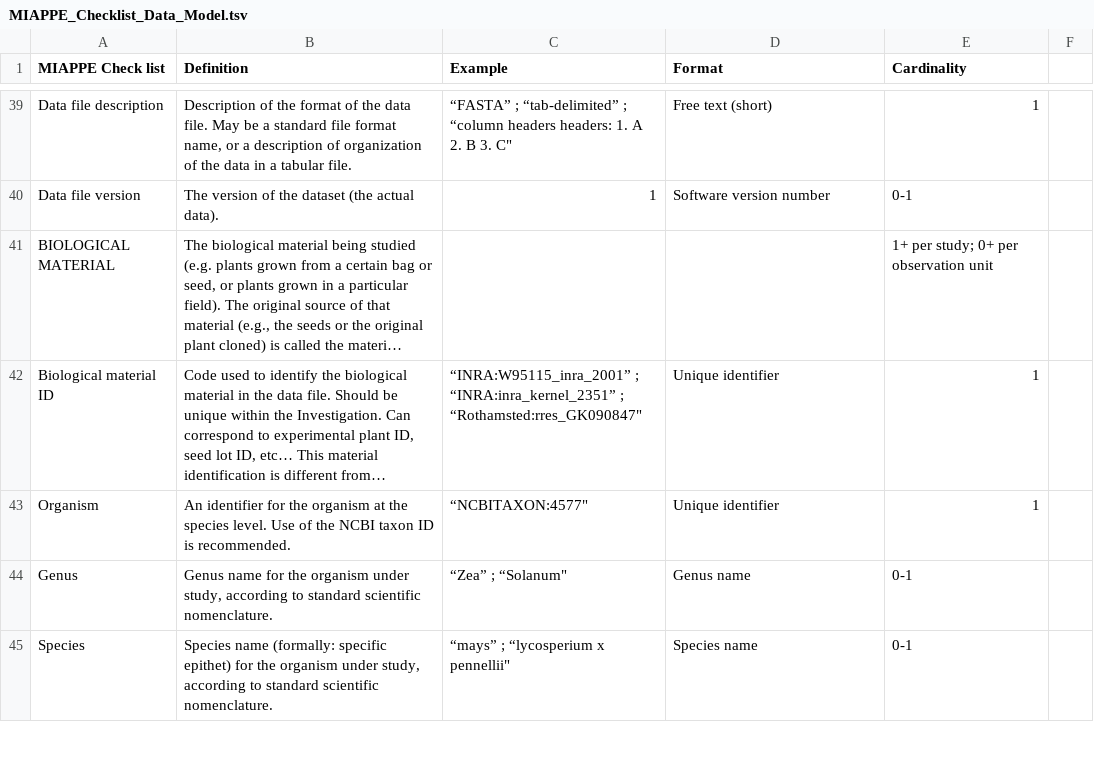
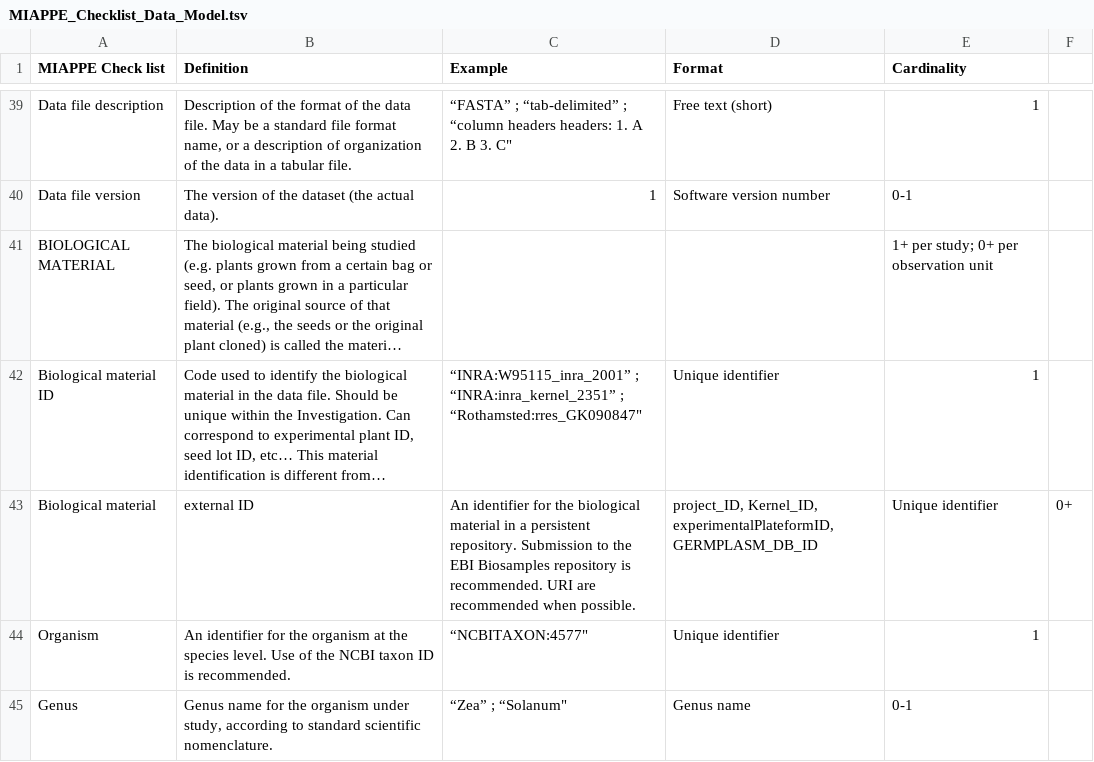
Before and after one commit to MIAPPE/MIAPPE, a TSV file: MIAPPE_Checklist_Data_Model.tsv, drawn as a sheet; only a part is shown, gaps mark what is left out; the shorter side is filled out with more unchanged rows; long unchanged cells end in …; the diff names each change by its address in the sheet, - before the commit and + after, or states it on an @@ line.

Commit message:
Biological material external ID

```diff
--- a/MIAPPE_Checklist_Data_Model.tsv
+++ b/MIAPPE_Checklist_Data_Model.tsv
+row 43: Biological material | external ID | An identifier for the biological material in a persistent repository. Submission to the EBI Biosamples repository is recommended. URI are recommended when possible. | project_ID, Kernel_ID, experimentalPlateformID, GERMPLASM_DB_ID | Unique identifier | 0+
```
